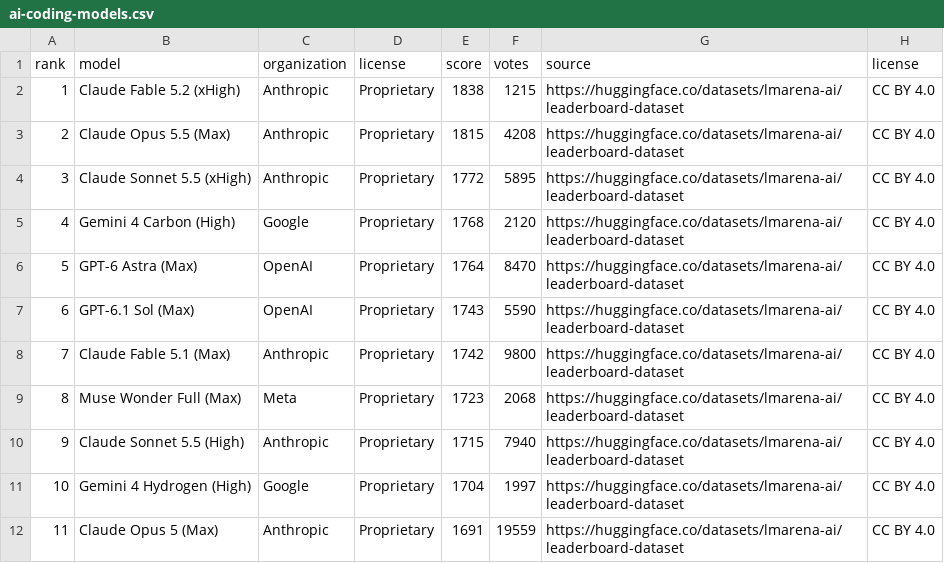
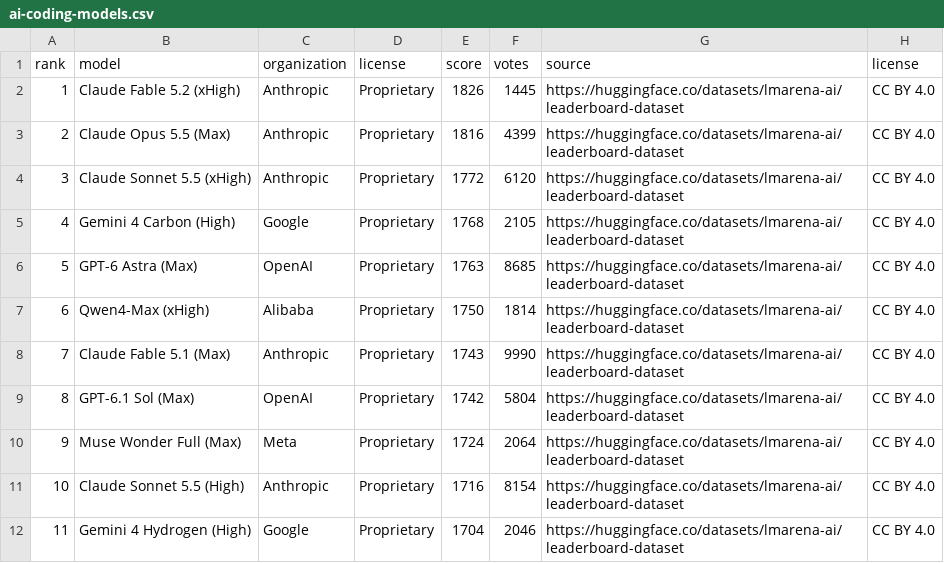
Before and after one commit to mantoufan/cvcm, a CSV file: public/rankings/ai-coding-models.csv, drawn as a sheet; only a part is shown; the diff covers the shown part only.

```diff
--- a/public/rankings/ai-coding-models.csv
+++ b/public/rankings/ai-coding-models.csv
@@ -1,12 +1,12 @@
 rank,model,organization,license,score,votes,source,license
-1,Claude Fable 5.2 (xHigh),Anthropic,Proprietary,1838,1215,https://huggingface.co/datasets/lmarena-ai/leaderboard-dataset,CC BY 4.0
-2,Claude Opus 5.5 (Max),Anthropic,Proprietary,1815,4208,https://huggingface.co/datasets/lmarena-ai/leaderboard-dataset,CC BY 4.0
-3,Claude Sonnet 5.5 (xHigh),Anthropic,Proprietary,1772,5895,https://huggingface.co/datasets/lmarena-ai/leaderboard-dataset,CC BY 4.0
-4,Gemini 4 Carbon (High),Google,Proprietary,1768,2120,https://huggingface.co/datasets/lmarena-ai/leaderboard-dataset,CC BY 4.0
-5,GPT-6 Astra (Max),OpenAI,Proprietary,1764,8470,https://huggingface.co/datasets/lmarena-ai/leaderboard-dataset,CC BY 4.0
-6,GPT-6.1 Sol (Max),OpenAI,Proprietary,1743,5590,https://huggingface.co/datasets/lmarena-ai/leaderboard-dataset,CC BY 4.0
-7,Claude Fable 5.1 (Max),Anthropic,Proprietary,1742,9800,https://huggingface.co/datasets/lmarena-ai/leaderboard-dataset,CC BY 4.0
-8,Muse Wonder Full (Max),Meta,Proprietary,1723,2068,https://huggingface.co/datasets/lmarena-ai/leaderboard-dataset,CC BY 4.0
-9,Claude Sonnet 5.5 (High),Anthropic,Proprietary,1715,7940,https://huggingface.co/datasets/lmarena-ai/leaderboard-dataset,CC BY 4.0
-10,Gemini 4 Hydrogen (High),Google,Proprietary,1704,1997,https://huggingface.co/datasets/lmarena-ai/leaderboard-dataset,CC BY 4.0
-11,Claude Opus 5 (Max),Anthropic,Proprietary,1691,19559,https://huggingface.co/datasets/lmarena-ai/leaderboard-dataset,CC BY 4.0
+1,Claude Fable 5.2 (xHigh),Anthropic,Proprietary,1826,1445,https://huggingface.co/datasets/lmarena-ai/leaderboard-dataset,CC BY 4.0
+2,Claude Opus 5.5 (Max),Anthropic,Proprietary,1816,4399,https://huggingface.co/datasets/lmarena-ai/leaderboard-dataset,CC BY 4.0
+3,Claude Sonnet 5.5 (xHigh),Anthropic,Proprietary,1772,6120,https://huggingface.co/datasets/lmarena-ai/leaderboard-dataset,CC BY 4.0
+4,Gemini 4 Carbon (High),Google,Proprietary,1768,2105,https://huggingface.co/datasets/lmarena-ai/leaderboard-dataset,CC BY 4.0
+5,GPT-6 Astra (Max),OpenAI,Proprietary,1763,8685,https://huggingface.co/datasets/lmarena-ai/leaderboard-dataset,CC BY 4.0
+6,Qwen4-Max (xHigh),Alibaba,Proprietary,1750,1814,https://huggingface.co/datasets/lmarena-ai/leaderboard-dataset,CC BY 4.0
+7,Claude Fable 5.1 (Max),Anthropic,Proprietary,1743,9990,https://huggingface.co/datasets/lmarena-ai/leaderboard-dataset,CC BY 4.0
+8,GPT-6.1 Sol (Max),OpenAI,Proprietary,1742,5804,https://huggingface.co/datasets/lmarena-ai/leaderboard-dataset,CC BY 4.0
+9,Muse Wonder Full (Max),Meta,Proprietary,1724,2064,https://huggingface.co/datasets/lmarena-ai/leaderboard-dataset,CC BY 4.0
+10,Claude Sonnet 5.5 (High),Anthropic,Proprietary,1716,8154,https://huggingface.co/datasets/lmarena-ai/leaderboard-dataset,CC BY 4.0
+11,Gemini 4 Hydrogen (High),Google,Proprietary,1704,2046,https://huggingface.co/datasets/lmarena-ai/leaderboard-dataset,CC BY 4.0
```
Also changed, not shown: 81 edited cells elsewhere in this file, public/rankings/ai-companies.csv, public/rankings/ai-models.csv, 6 other files.
